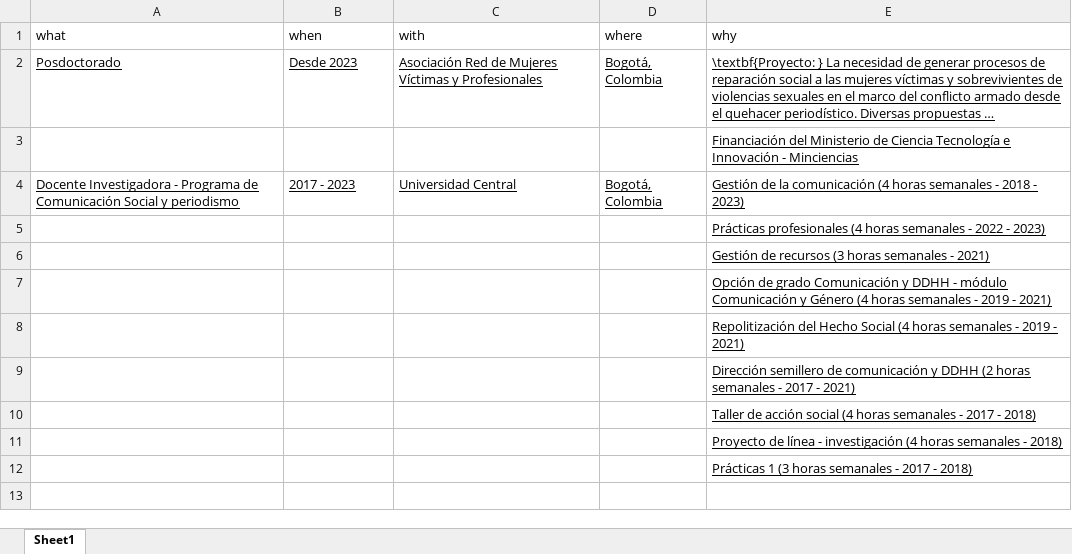
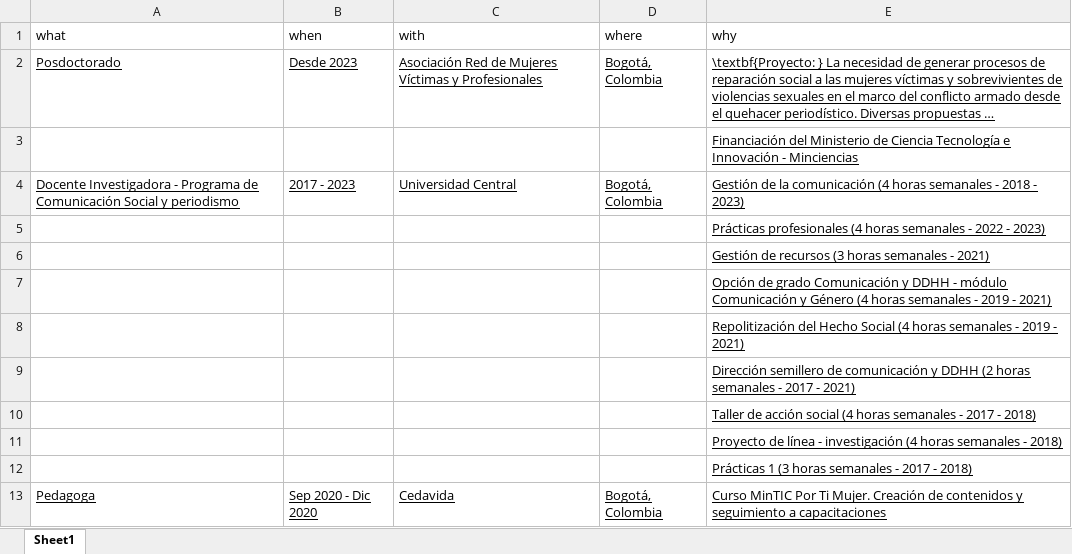
Before and after one commit to monicaeche/HV, an Excel workbook: PDF/data/experiencia_docente.xlsx, sheet Sheet1, drawn as a sheet; long unchanged cells end in …; values as stored, in another font and other column widths than the file's, no borders; the diff names each change by its address in the sheet, - before the commit and + after, or states it on an @@ line.

Commit message:
Reubicar cedavida

```diff
--- a/PDF/data/experiencia_docente.xlsx (sheet Sheet1)
+++ b/PDF/data/experiencia_docente.xlsx (sheet Sheet1)
+row 13: Pedagoga | Sep 2020 - Dic 2020 | Cedavida | Bogotá, Colombia | Curso MinTIC Por Ti Mujer. Creación de contenidos y seguimiento a capacitaciones
```
Also changed, not shown: PDF/data/experiencia_laboral.xlsx, 5 other files.
